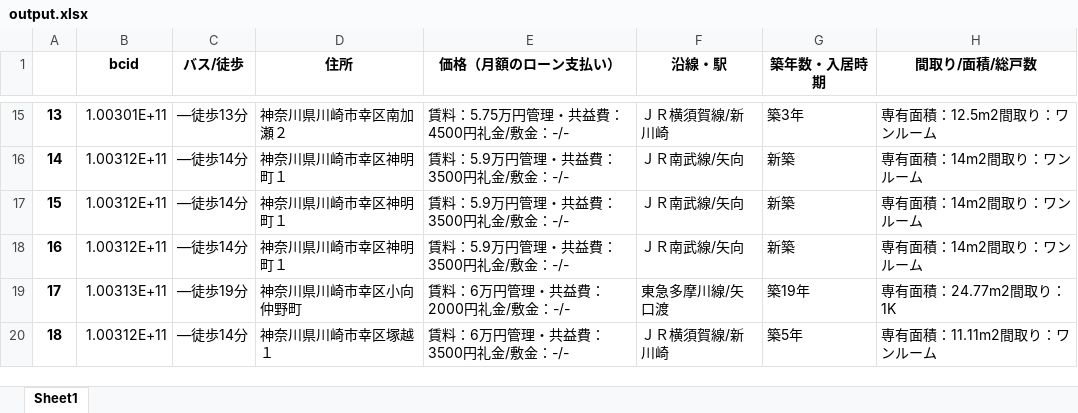
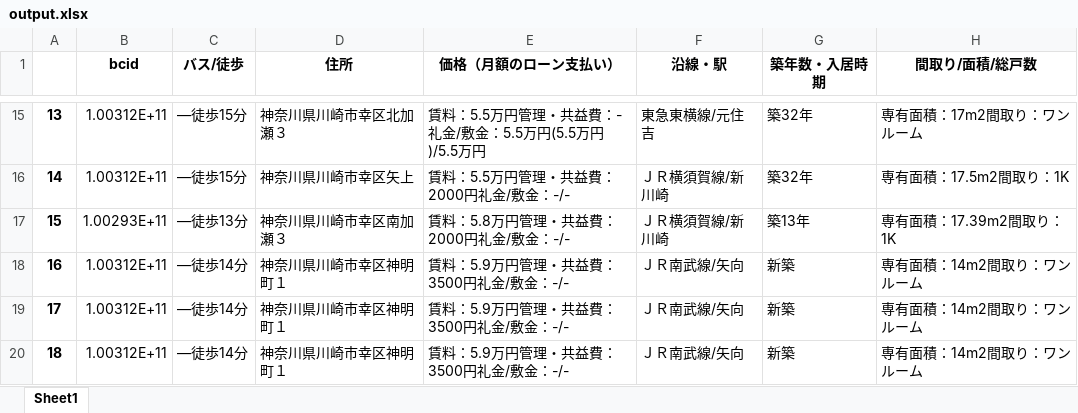
Before and after one commit to kerutan1234/sumo, an Excel workbook: output.xlsx, sheet Sheet1, drawn as a sheet; only a part is shown, gaps mark what is left out; values as stored, in another font and other column widths than the file's, no borders; the diff covers the shown part only; the diff names each change by its address in the sheet, - before the commit and + after, or states it on an @@ line.

```diff
--- a/output.xlsx (sheet Sheet1)
+++ b/output.xlsx (sheet Sheet1)
-B15 (bcid): 1.00301E+11
+B15 (bcid): 1.00312E+11
-C15 (バス/徒歩): ―徒歩13分
+C15 (バス/徒歩): ―徒歩15分
-D15 (住所): 神奈川県川崎市幸区南加瀬２
+D15 (住所): 神奈川県川崎市幸区北加瀬３
-E15 (価格（月額のローン支払い）): 賃料：5.75万円管理・共益費：4500円礼金/敷金：-/-
+E15 (価格（月額のローン支払い）): 賃料：5.5万円管理・共益費：-礼金/敷金：5.5万円(5.5万円)/5.5万円
-F15 (沿線・駅): ＪＲ横須賀線/新川崎
+F15 (沿線・駅): 東急東横線/元住吉
-G15 (築年数・入居時期): 築3年
+G15 (築年数・入居時期): 築32年
-H15 (間取り/面積/総戸数): 専有面積：12.5m2間取り：ワンルーム
+H15 (間取り/面積/総戸数): 専有面積：17m2間取り：ワンルーム
-C16 (バス/徒歩): ―徒歩14分
+C16 (バス/徒歩): ―徒歩15分
-D16 (住所): 神奈川県川崎市幸区神明町１
+D16 (住所): 神奈川県川崎市幸区矢上
-E16 (価格（月額のローン支払い）): 賃料：5.9万円管理・共益費：3500円礼金/敷金：-/-
+E16 (価格（月額のローン支払い）): 賃料：5.5万円管理・共益費：2000円礼金/敷金：-/-
-F16:F17 (沿線・駅): ＪＲ南武線/矢向
+F16:F17 (沿線・駅): ＪＲ横須賀線/新川崎
-G16 (築年数・入居時期): 新築
+G16 (築年数・入居時期): 築32年
-H16 (間取り/面積/総戸数): 専有面積：14m2間取り：ワンルーム
+H16 (間取り/面積/総戸数): 専有面積：17.5m2間取り：1K
-B17 (bcid): 1.00312E+11
+B17 (bcid): 1.00293E+11
-C17 (バス/徒歩): ―徒歩14分
+C17 (バス/徒歩): ―徒歩13分
-D17 (住所): 神奈川県川崎市幸区神明町１
+D17 (住所): 神奈川県川崎市幸区南加瀬３
-E17 (価格（月額のローン支払い）): 賃料：5.9万円管理・共益費：3500円礼金/敷金：-/-
+E17 (価格（月額のローン支払い）): 賃料：5.8万円管理・共益費：2000円礼金/敷金：-/-
-G17 (築年数・入居時期): 新築
+G17 (築年数・入居時期): 築13年
-H17 (間取り/面積/総戸数): 専有面積：14m2間取り：ワンルーム
+H17 (間取り/面積/総戸数): 専有面積：17.39m2間取り：1K
-B19 (bcid): 1.00313E+11
+B19 (bcid): 1.00312E+11
-C19 (バス/徒歩): ―徒歩19分
+C19 (バス/徒歩): ―徒歩14分
-D19 (住所): 神奈川県川崎市幸区小向仲野町
+D19 (住所): 神奈川県川崎市幸区神明町１
-E19 (価格（月額のローン支払い）): 賃料：6万円管理・共益費：2000円礼金/敷金：-/-
+E19 (価格（月額のローン支払い）): 賃料：5.9万円管理・共益費：3500円礼金/敷金：-/-
-F19 (沿線・駅): 東急多摩川線/矢口渡
+F19 (沿線・駅): ＪＲ南武線/矢向
-G19 (築年数・入居時期): 築19年
+G19 (築年数・入居時期): 新築
-H19 (間取り/面積/総戸数): 専有面積：24.77m2間取り：1K
+H19 (間取り/面積/総戸数): 専有面積：14m2間取り：ワンルーム
-D20 (住所): 神奈川県川崎市幸区塚越１
+D20 (住所): 神奈川県川崎市幸区神明町１
-E20 (価格（月額のローン支払い）): 賃料：6万円管理・共益費：3500円礼金/敷金：-/-
+E20 (価格（月額のローン支払い）): 賃料：5.9万円管理・共益費：3500円礼金/敷金：-/-
-F20 (沿線・駅): ＪＲ横須賀線/新川崎
+F20 (沿線・駅): ＪＲ南武線/矢向
-G20 (築年数・入居時期): 築5年
+G20 (築年数・入居時期): 新築
-H20 (間取り/面積/総戸数): 専有面積：11.11m2間取り：ワンルーム
+H20 (間取り/面積/総戸数): 専有面積：14m2間取り：ワンルーム
```
Also changed, not shown: 438 edited cells elsewhere in this sheet, 2 other files.
